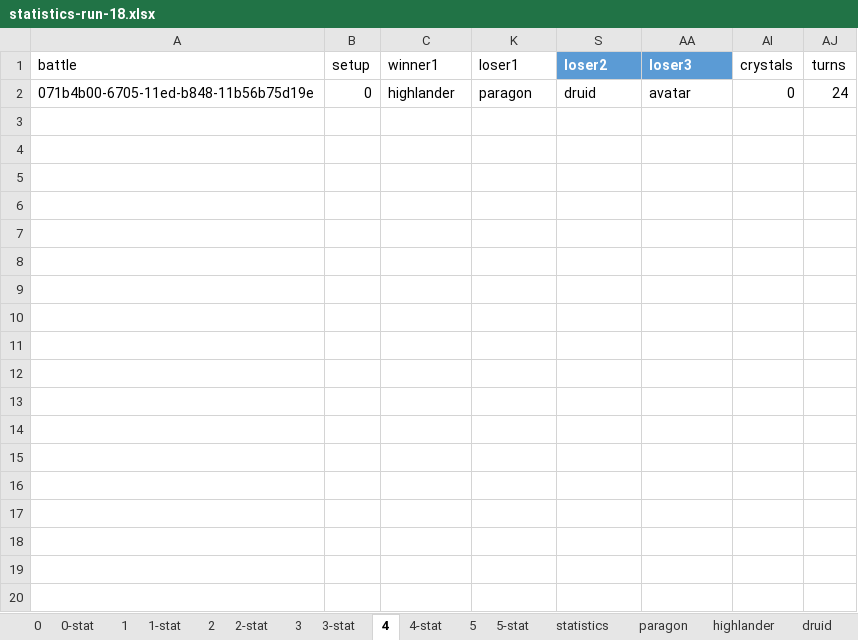
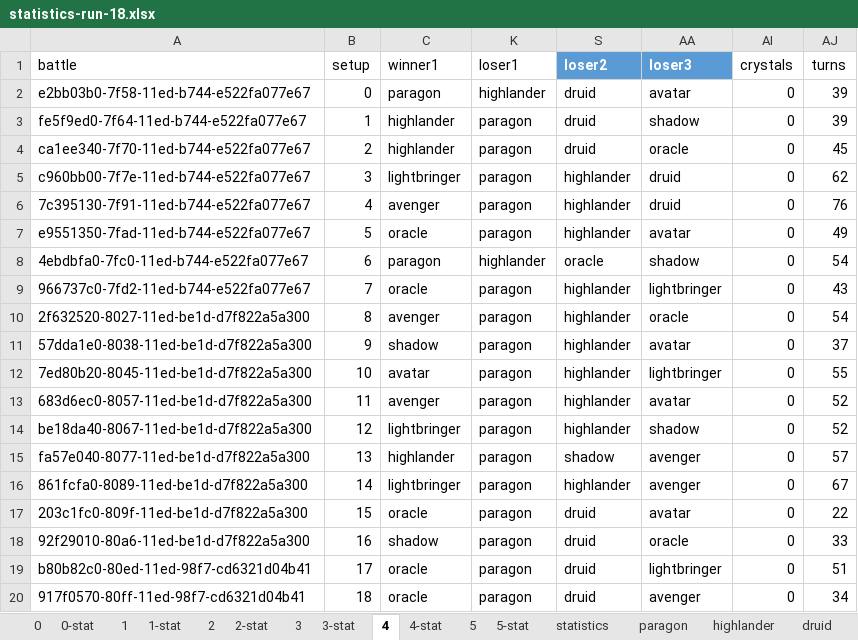
Before and after one commit to losferwords/astaria-bot-backend, an Excel workbook: statistics-runs/statistics-run-18.xlsx, sheet 4, drawn as a sheet; only a part is shown; values as stored, in another font and other column widths than the file's, no borders; conditional formats and table styles not drawn; the diff covers the shown part only; the diff names each change by its address in the sheet, - before the commit and + after, or states it on an @@ line.

Commit message:
Remove battle returns

```diff
--- a/statistics-runs/statistics-run-18.xlsx (sheet 4)
+++ b/statistics-runs/statistics-run-18.xlsx (sheet 4)
-A2 (battle): 071b4b00-6705-11ed-b848-11b56b75d19e
+A2 (battle): e2bb03b0-7f58-11ed-b744-e522fa077e67
-C2 (winner1): highlander
+C2 (winner1): paragon
-K2 (loser1): paragon
+K2 (loser1): highlander
-AJ2 (turns): 24
+AJ2 (turns): 39
+row 3: fe5f9ed0-7f64-11ed-b744-e522fa077e67 | 1 | highlander | paragon | druid | shadow | 0 | 39
+row 4: ca1ee340-7f70-11ed-b744-e522fa077e67 | 2 | highlander | paragon | druid | oracle | 0 | 45
+row 5: c960bb00-7f7e-11ed-b744-e522fa077e67 | 3 | lightbringer | paragon | highlander | druid | 0 | 62
+row 6: 7c395130-7f91-11ed-b744-e522fa077e67 | 4 | avenger | paragon | highlander | druid | 0 | 76
+row 7: e9551350-7fad-11ed-b744-e522fa077e67 | 5 | oracle | paragon | highlander | avatar | 0 | 49
+row 8: 4ebdbfa0-7fc0-11ed-b744-e522fa077e67 | 6 | paragon | highlander | oracle | shadow | 0 | 54
+row 9: 966737c0-7fd2-11ed-b744-e522fa077e67 | 7 | oracle | paragon | highlander | lightbringer | 0 | 43
+row 10: 2f632520-8027-11ed-be1d-d7f822a5a300 | 8 | avenger | paragon | highlander | oracle | 0 | 54
+row 11: 57dda1e0-8038-11ed-be1d-d7f822a5a300 | 9 | shadow | paragon | highlander | avatar | 0 | 37
+row 12: 7ed80b20-8045-11ed-be1d-d7f822a5a300 | 10 | avatar | paragon | highlander | lightbringer | 0 | 55
+row 13: 683d6ec0-8057-11ed-be1d-d7f822a5a300 | 11 | avenger | paragon | highlander | avatar | 0 | 52
+row 14: be18da40-8067-11ed-be1d-d7f822a5a300 | 12 | lightbringer | paragon | highlander | shadow | 0 | 52
+row 15: fa57e040-8077-11ed-be1d-d7f822a5a300 | 13 | highlander | paragon | shadow | avenger | 0 | 57
+row 16: 861fcfa0-8089-11ed-be1d-d7f822a5a300 | 14 | lightbringer | paragon | highlander | avenger | 0 | 67
+row 17: 203c1fc0-809f-11ed-be1d-d7f822a5a300 | 15 | oracle | paragon | druid | avatar | 0 | 22
+row 18: 92f29010-80a6-11ed-be1d-d7f822a5a300 | 16 | shadow | paragon | druid | oracle | 0 | 33
+row 19: b80b82c0-80ed-11ed-98f7-cd6321d04b41 | 17 | oracle | paragon | druid | lightbringer | 0 | 51
+row 20: 917f0570-80ff-11ed-98f7-cd6321d04b41 | 18 | oracle | paragon | druid | avenger | 0 | 34
```
Also changed, not shown: 51 added rows elsewhere in this sheet, sheet 5, sheet 0, sheet 1, sheet lightbringer, sheet avatar, sheet druid, 14 more sheets, formulas that keep their value, hidden cells, statistics-runs/balancing-progress.xlsx, 6 other files.
